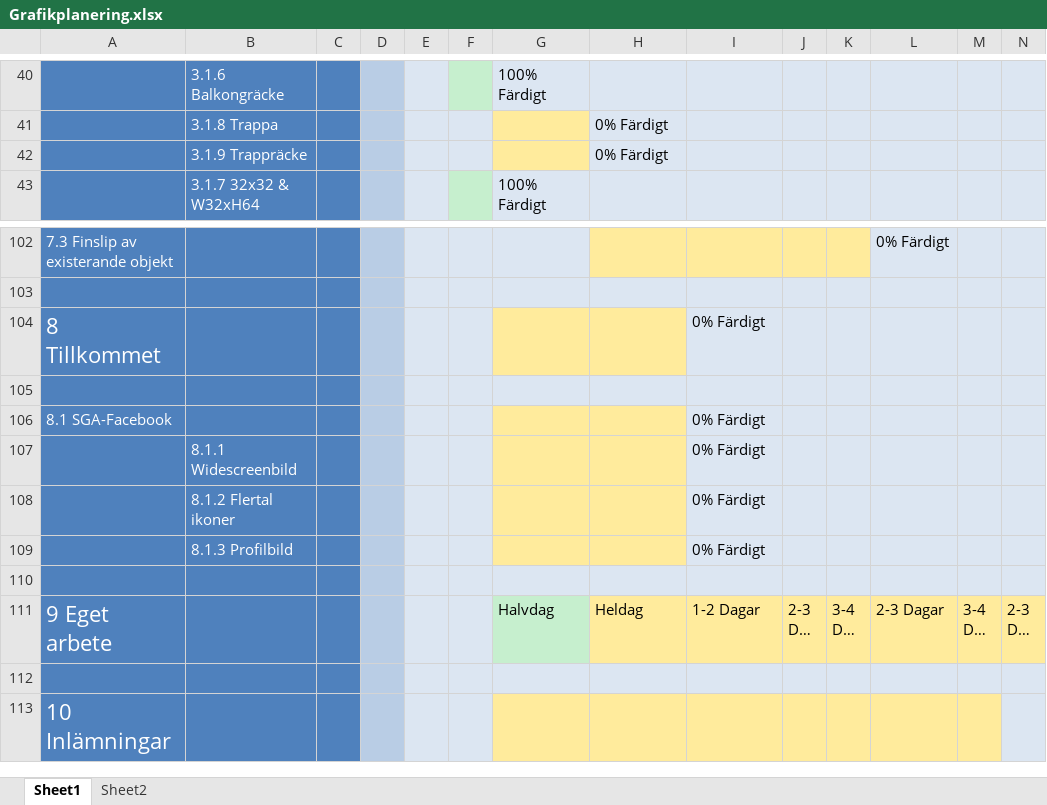
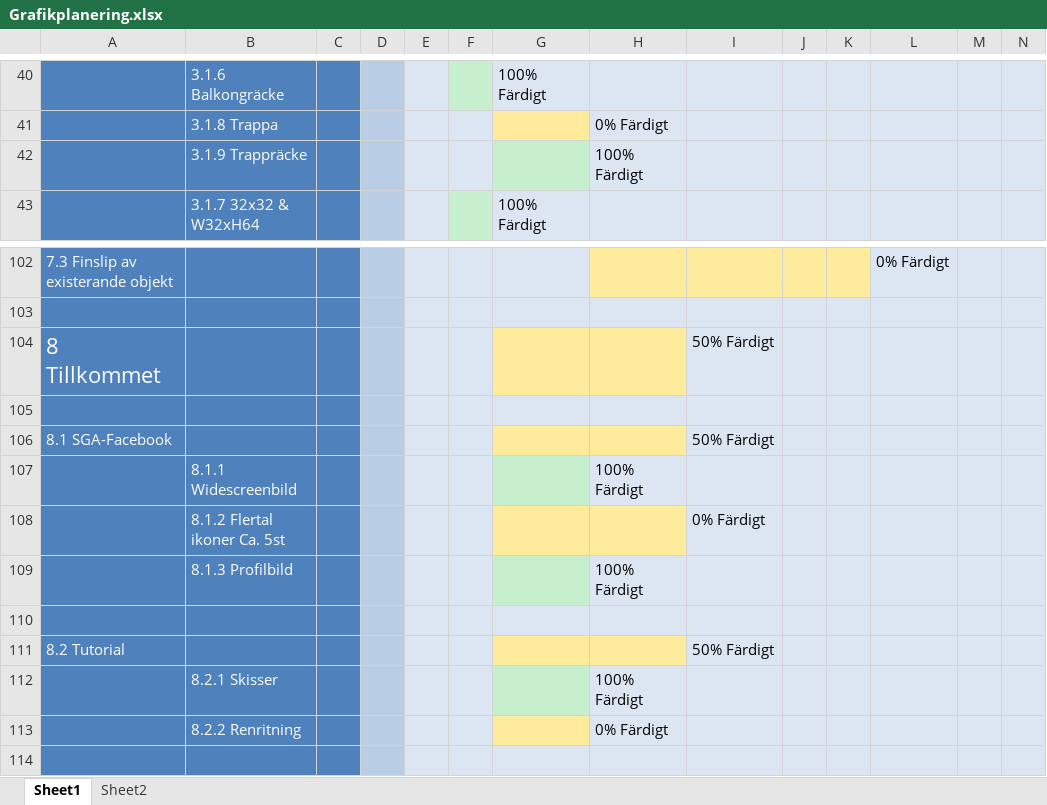
Before and after one commit to Dahlqvist/Spelprojekt1, an Excel workbook: Grafik/Planering/Grafikplanering.xlsx, sheet Sheet1, drawn as a sheet; only a part is shown, gaps mark what is left out; the shorter side is filled out with more unchanged rows; long unchanged cells end in …; values as stored, in another font and other column widths than the file's, no borders; removed rows and columns are numbered as before the commit, all else as after; rows hold the shown columns only; the diff names each change by its address in the sheet, - before the commit and + after, or states it on an @@ line.

```diff
--- a/Grafik/Planering/Grafikplanering.xlsx (sheet Sheet1)
+++ b/Grafik/Planering/Grafikplanering.xlsx (sheet Sheet1)
-G42 fill: #FFEB9C
+G42 fill: #C6EFCE
-H42: 0% Färdigt
+H42: 100% Färdigt
-I104: 0% Färdigt
+I104: 50% Färdigt
-I106: 0% Färdigt
+I106: 50% Färdigt
-row 107:  | 8.1.1 Widescreenbild |  |  |  |  |  |  | 0% Färdigt
+row 107:  | 8.1.1 Widescreenbild |  |  |  |  |  | 100% Färdigt
-B108: 8.1.2 Flertal ikoner
+B108: 8.1.2 Flertal ikoner Ca. 5st
+row 109:  | 8.1.3 Profilbild |  |  |  |  |  | 100% Färdigt
-row 110:  | 8.1.3 Profilbild |  |  |  |  |  |  | 0% Färdigt
+row 110: (empty)
-G110:H110 fill: #FFEB9C
+G110:H110 fill: #DCE6F2
+row 111: 8.2 Tutorial |  |  |  |  |  |  |  | 50% Färdigt
+row 112:  | 8.2.1 Skisser |  |  |  |  |  | 100% Färdigt
+row 113:  | 8.2.2 Renritning |  |  |  |  |  | 0% Färdigt
```
Also changed, not shown: 1 other file.
